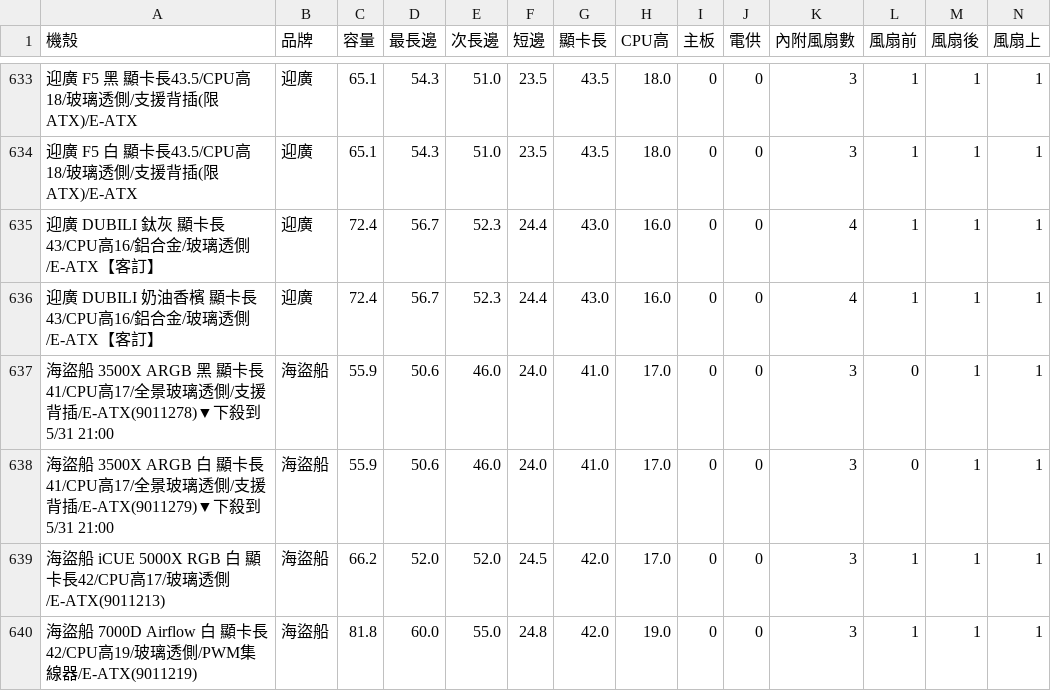
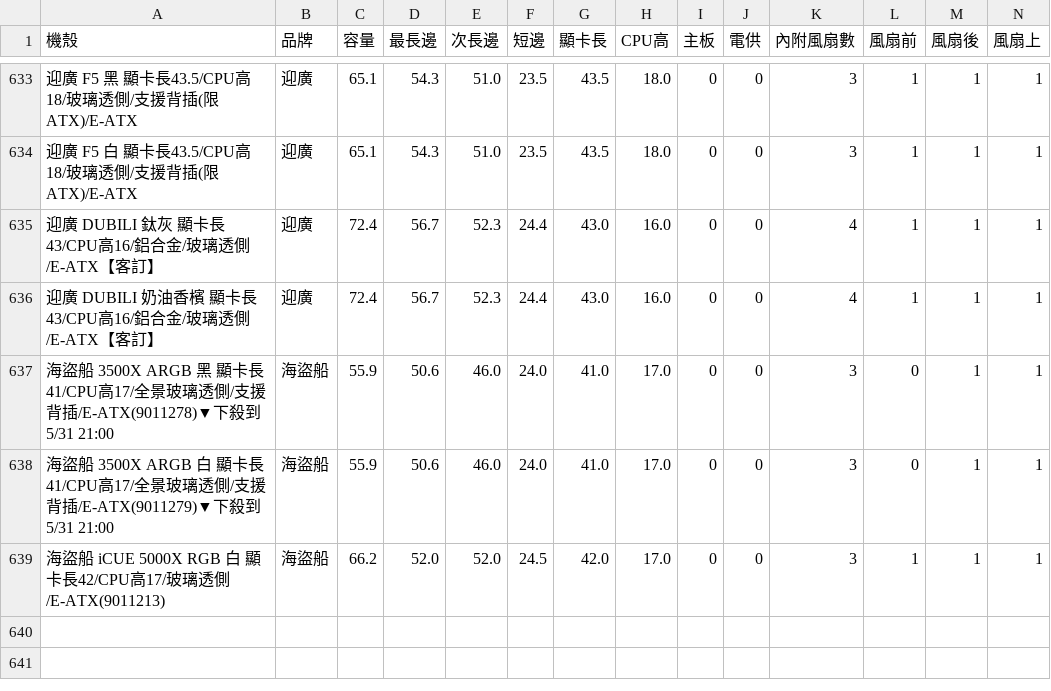
Before and after one commit to douobb/pc_case_data, a CSV file: pc_case.csv, drawn as a sheet; only a part is shown, gaps mark what is left out; rows hold the shown columns only; the diff names each change by its address in the sheet, - before the commit and + after, or states it on an @@ line.

```diff
--- a/pc_case.csv
+++ b/pc_case.csv
-row 640: 海盜船 7000D Airflow 白 顯卡長42/CPU高19/玻璃透側/PWM集線器/E-ATX(9011219) | 海盜船 | 81.8 | 60.0 | 55.0 | 24.8 | 42.0 | 19.0 | 0 | 0 | 3 | 1 | 1 | 1
```
Also changed, not shown: 1 other file.
